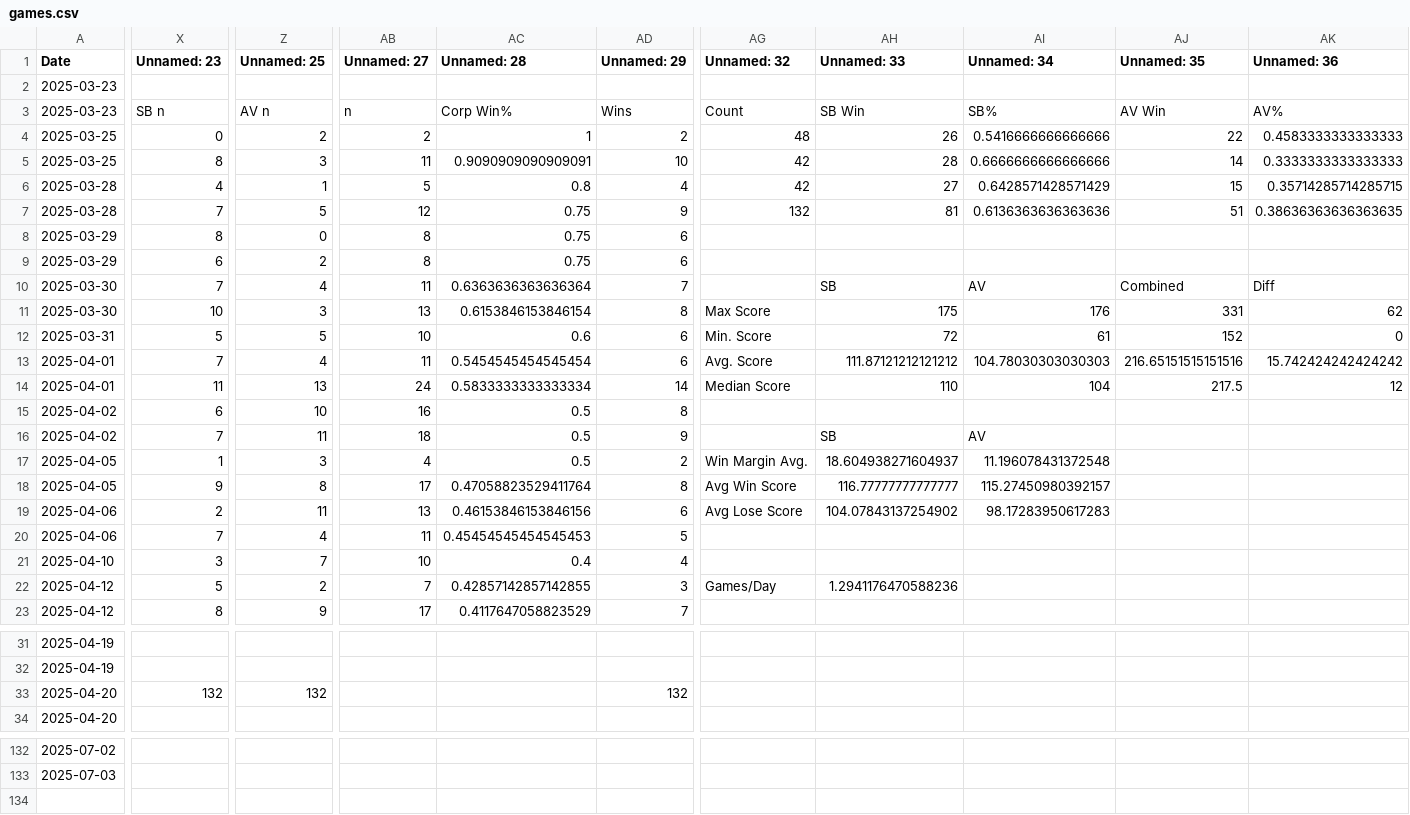
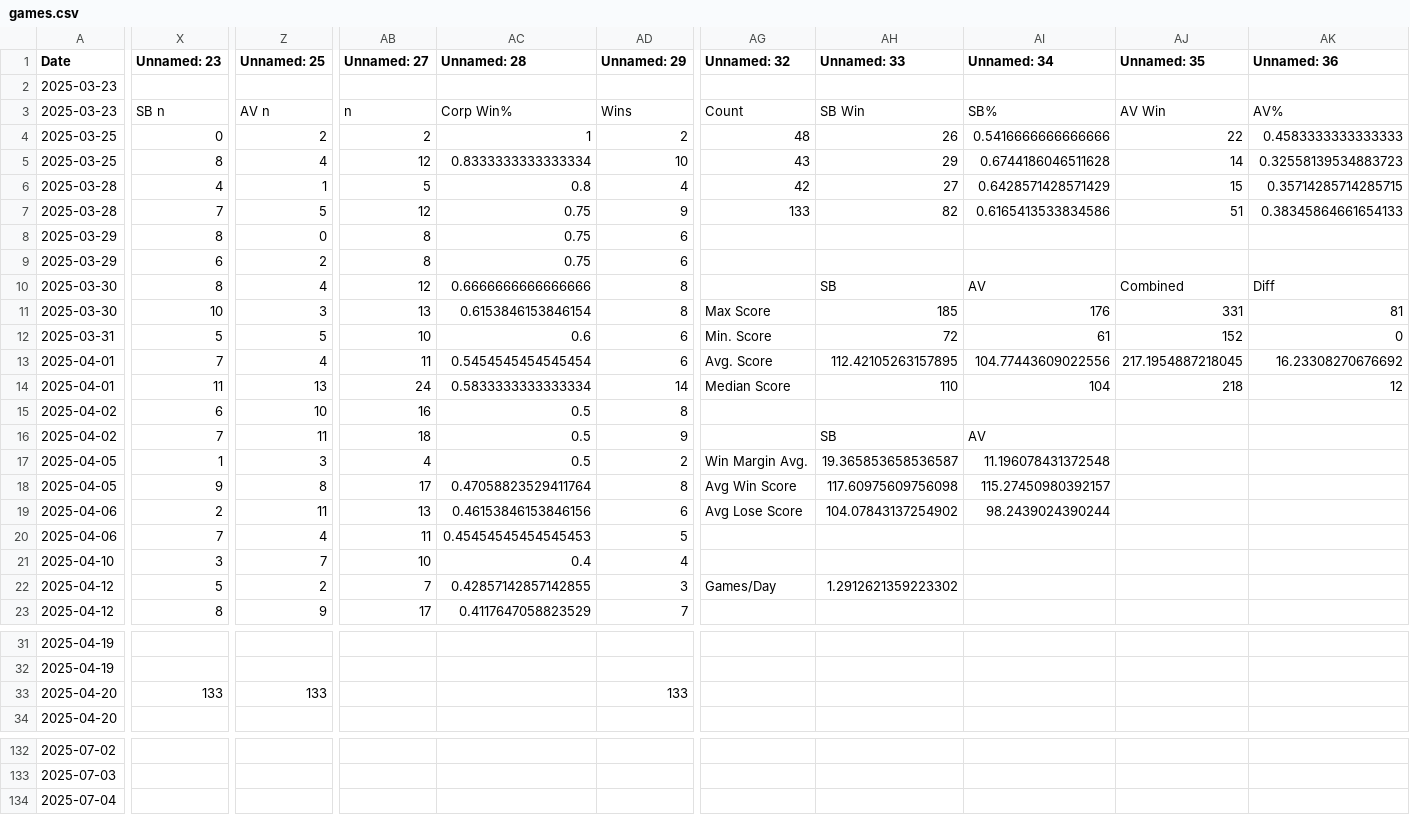
Before and after one commit to sjbergca/terraforming-tracker, a CSV file: games/games.csv, drawn as a sheet; only a part is shown, gaps mark what is left out; rows hold the shown columns only; the diff covers the shown part only; the diff names each change by its address in the sheet, - before the commit and + after, or states it on an @@ line.

Commit message:
🔄 Auto-update games.csv

```diff
--- a/games/games.csv
+++ b/games/games.csv
-Z5 (Unnamed: 25): 3
+Z5 (Unnamed: 25): 4
-AB5 (Unnamed: 27): 11
+AB5 (Unnamed: 27): 12
-AC5 (Unnamed: 28): 0.9090909090909091
+AC5 (Unnamed: 28): 0.8333333333333334
-AG5 (Unnamed: 32): 42
+AG5 (Unnamed: 32): 43
-AH5 (Unnamed: 33): 28
+AH5 (Unnamed: 33): 29
-AI5 (Unnamed: 34): 0.6666666666666666
+AI5 (Unnamed: 34): 0.6744186046511628
-AK5 (Unnamed: 36): 0.3333333333333333
+AK5 (Unnamed: 36): 0.32558139534883723
-AG7 (Unnamed: 32): 132
+AG7 (Unnamed: 32): 133
-AH7 (Unnamed: 33): 81
+AH7 (Unnamed: 33): 82
-AI7 (Unnamed: 34): 0.6136363636363636
+AI7 (Unnamed: 34): 0.6165413533834586
-AK7 (Unnamed: 36): 0.38636363636363635
+AK7 (Unnamed: 36): 0.38345864661654133
-X10 (Unnamed: 23): 7
+X10 (Unnamed: 23): 8
-AB10 (Unnamed: 27): 11
+AB10 (Unnamed: 27): 12
-AC10 (Unnamed: 28): 0.6363636363636364
+AC10 (Unnamed: 28): 0.6666666666666666
-AD10 (Unnamed: 29): 7
+AD10 (Unnamed: 29): 8
-AH11 (Unnamed: 33): 175
+AH11 (Unnamed: 33): 185
-AK11 (Unnamed: 36): 62
+AK11 (Unnamed: 36): 81
-AH13 (Unnamed: 33): 111.87121212121212
+AH13 (Unnamed: 33): 112.42105263157895
-AI13 (Unnamed: 34): 104.78030303030303
+AI13 (Unnamed: 34): 104.77443609022556
-AJ13 (Unnamed: 35): 216.65151515151516
+AJ13 (Unnamed: 35): 217.1954887218045
-AK13 (Unnamed: 36): 15.742424242424242
+AK13 (Unnamed: 36): 16.23308270676692
-AJ14 (Unnamed: 35): 217.5
+AJ14 (Unnamed: 35): 218
-AH17 (Unnamed: 33): 18.604938271604937
+AH17 (Unnamed: 33): 19.365853658536587
-AH18 (Unnamed: 33): 116.77777777777777
+AH18 (Unnamed: 33): 117.60975609756098
-AI19 (Unnamed: 34): 98.17283950617283
+AI19 (Unnamed: 34): 98.2439024390244
-AH22 (Unnamed: 33): 1.2941176470588236
+AH22 (Unnamed: 33): 1.2912621359223302
-X33 (Unnamed: 23): 132
+X33 (Unnamed: 23): 133
-Z33 (Unnamed: 25): 132
+Z33 (Unnamed: 25): 133
-AD33 (Unnamed: 29): 132
+AD33 (Unnamed: 29): 133
+row 134: 2025-07-04
```
Also changed, not shown: 2 edited cells elsewhere in this file.
